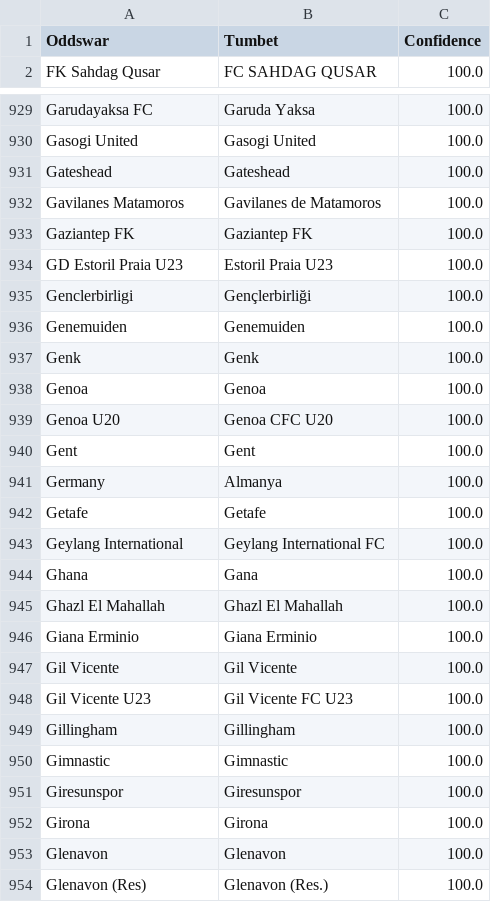
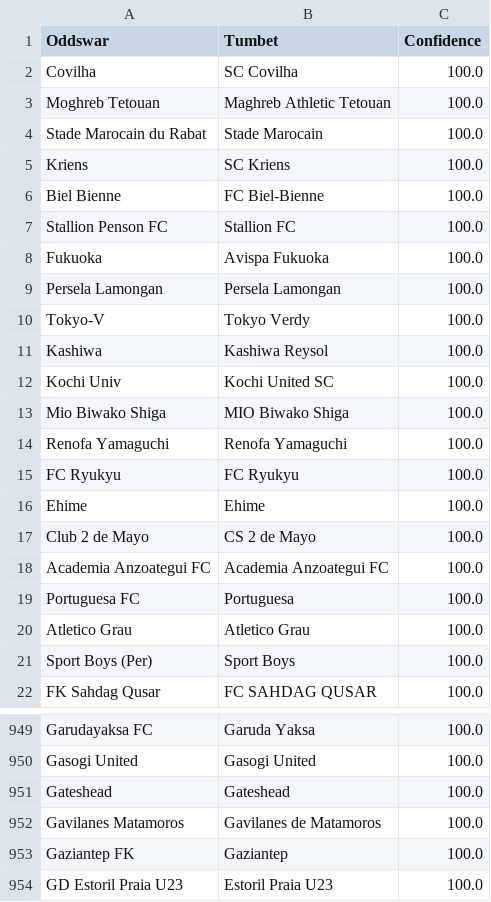
Before and after one commit to battalboy/harbi, a CSV file: tumbet_matches.csv, drawn as a sheet; only a part is shown, gaps mark what is left out; the shorter side is filled out with more unchanged rows; the diff covers the shown part only.

```diff
--- a/tumbet_matches.csv
+++ b/tumbet_matches.csv
@@ -1,2 +1,22 @@
 Oddswar,Tumbet,Confidence
+Covilha,SC Covilha,100.0
+Moghreb Tetouan,Maghreb Athletic Tetouan,100.0
+Stade Marocain du Rabat,Stade Marocain,100.0
+Kriens,SC Kriens,100.0
+Biel Bienne,FC Biel-Bienne,100.0
+Stallion Penson FC,Stallion FC,100.0
+Fukuoka,Avispa Fukuoka,100.0
+Persela Lamongan,Persela Lamongan,100.0
+Tokyo-V,Tokyo Verdy,100.0
+Kashiwa,Kashiwa Reysol,100.0
+Kochi Univ,Kochi United SC,100.0
+Mio Biwako Shiga,MIO Biwako Shiga,100.0
+Renofa Yamaguchi,Renofa Yamaguchi,100.0
+FC Ryukyu,FC Ryukyu,100.0
+Ehime,Ehime,100.0
+Club 2 de Mayo,CS 2 de Mayo,100.0
+Academia Anzoategui FC,Academia Anzoategui FC,100.0
+Portuguesa FC,Portuguesa,100.0
+Atletico Grau,Atletico Grau,100.0
+Sport Boys (Per),Sport Boys,100.0
 FK Sahdag Qusar,FC SAHDAG QUSAR,100.0
@@ -932,3 +952,3 @@ Gateshead,Gateshead,100.0
 Gavilanes Matamoros,Gavilanes de Matamoros,100.0
-Gaziantep FK,Gaziantep FK,100.0
+Gaziantep FK,Gaziantep,100.0
 GD Estoril Praia U23,Estoril Praia U23,100.0
```
Also changed, not shown: 7 added rows, 7 removed rows and 2 edited cells elsewhere in this file, roobet_matches.csv, stoiximan_matches.csv.
